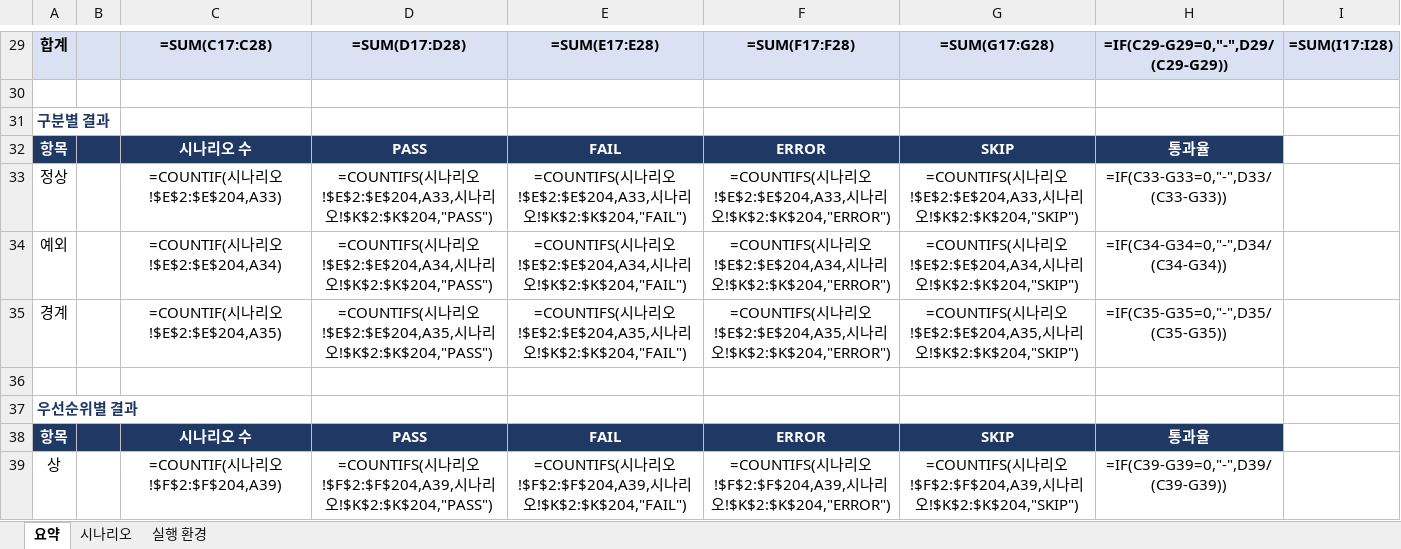
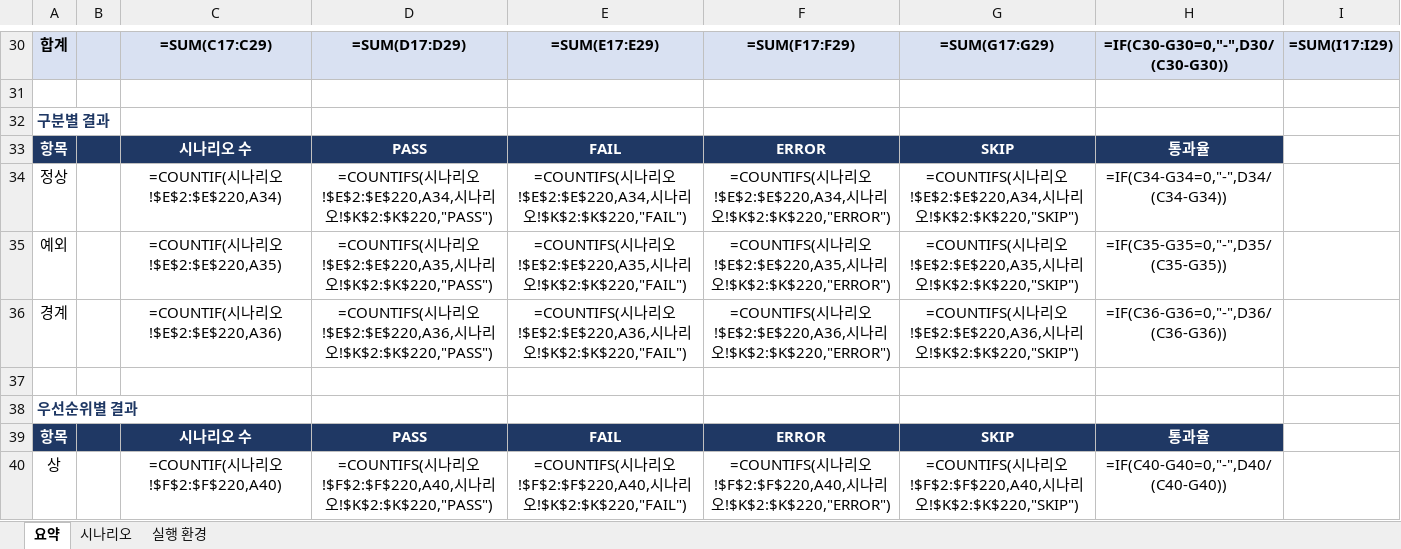
Before and after one commit to kbigdata/book_agent, an Excel workbook: docs/unit_test_report.xlsx, sheet 요약, drawn as a sheet; only a part is shown, gaps mark what is left out; values as stored, in another font and other column widths than the file's, no borders; formulas without a stored value are shown as written; addresses are those after the commit; the diff covers the shown part only; the diff names each change by its address in the sheet, - before the commit and + after, or states it on an @@ line.

```diff
--- a/docs/unit_test_report.xlsx (sheet 요약)
+++ b/docs/unit_test_report.xlsx (sheet 요약)
-C30: =SUM(C17:C28)
+C30: =SUM(C17:C29)
-D30: =SUM(D17:D28)
+D30: =SUM(D17:D29)
-E30: =SUM(E17:E28)
+E30: =SUM(E17:E29)
-F30: =SUM(F17:F28)
+F30: =SUM(F17:F29)
-G30: =SUM(G17:G28)
+G30: =SUM(G17:G29)
-H30: =IF(C29-G29=0,"-",D29/(C29-G29))
+H30: =IF(C30-G30=0,"-",D30/(C30-G30))
-I30: =SUM(I17:I28)
+I30: =SUM(I17:I29)
-C34: =COUNTIF(시나리오!$E$2:$E$204,A33)
+C34: =COUNTIF(시나리오!$E$2:$E$220,A34)
-D34: …리오!$E$2:$E$204,A33,시나리오!$K$2:$K$204,"PASS")
+D34: …리오!$E$2:$E$220,A34,시나리오!$K$2:$K$220,"PASS")
-E34: …리오!$E$2:$E$204,A33,시나리오!$K$2:$K$204,"FAIL")
+E34: …리오!$E$2:$E$220,A34,시나리오!$K$2:$K$220,"FAIL")
-F34: …리오!$E$2:$E$204,A33,시나리오!$K$2:$K$204,"ERROR")
+F34: …리오!$E$2:$E$220,A34,시나리오!$K$2:$K$220,"ERROR")
-G34: …리오!$E$2:$E$204,A33,시나리오!$K$2:$K$204,"SKIP")
+G34: …리오!$E$2:$E$220,A34,시나리오!$K$2:$K$220,"SKIP")
-H34: =IF(C33-G33=0,"-",D33/(C33-G33))
+H34: =IF(C34-G34=0,"-",D34/(C34-G34))
-C35: =COUNTIF(시나리오!$E$2:$E$204,A34)
+C35: =COUNTIF(시나리오!$E$2:$E$220,A35)
-D35: …리오!$E$2:$E$204,A34,시나리오!$K$2:$K$204,"PASS")
+D35: …리오!$E$2:$E$220,A35,시나리오!$K$2:$K$220,"PASS")
-E35: …리오!$E$2:$E$204,A34,시나리오!$K$2:$K$204,"FAIL")
+E35: …리오!$E$2:$E$220,A35,시나리오!$K$2:$K$220,"FAIL")
-F35: …리오!$E$2:$E$204,A34,시나리오!$K$2:$K$204,"ERROR")
+F35: …리오!$E$2:$E$220,A35,시나리오!$K$2:$K$220,"ERROR")
-G35: …리오!$E$2:$E$204,A34,시나리오!$K$2:$K$204,"SKIP")
+G35: …리오!$E$2:$E$220,A35,시나리오!$K$2:$K$220,"SKIP")
-H35: =IF(C34-G34=0,"-",D34/(C34-G34))
+H35: =IF(C35-G35=0,"-",D35/(C35-G35))
-C36: =COUNTIF(시나리오!$E$2:$E$204,A35)
+C36: =COUNTIF(시나리오!$E$2:$E$220,A36)
-D36: …리오!$E$2:$E$204,A35,시나리오!$K$2:$K$204,"PASS")
+D36: …리오!$E$2:$E$220,A36,시나리오!$K$2:$K$220,"PASS")
-E36: …리오!$E$2:$E$204,A35,시나리오!$K$2:$K$204,"FAIL")
+E36: …리오!$E$2:$E$220,A36,시나리오!$K$2:$K$220,"FAIL")
-F36: …리오!$E$2:$E$204,A35,시나리오!$K$2:$K$204,"ERROR")
+F36: …리오!$E$2:$E$220,A36,시나리오!$K$2:$K$220,"ERROR")
-G36: …리오!$E$2:$E$204,A35,시나리오!$K$2:$K$204,"SKIP")
+G36: …리오!$E$2:$E$220,A36,시나리오!$K$2:$K$220,"SKIP")
-H36: =IF(C35-G35=0,"-",D35/(C35-G35))
+H36: =IF(C36-G36=0,"-",D36/(C36-G36))
-C40: =COUNTIF(시나리오!$F$2:$F$204,A39)
+C40: =COUNTIF(시나리오!$F$2:$F$220,A40)
-D40: …리오!$F$2:$F$204,A39,시나리오!$K$2:$K$204,"PASS")
+D40: …리오!$F$2:$F$220,A40,시나리오!$K$2:$K$220,"PASS")
-E40: …리오!$F$2:$F$204,A39,시나리오!$K$2:$K$204,"FAIL")
+E40: …리오!$F$2:$F$220,A40,시나리오!$K$2:$K$220,"FAIL")
-F40: …리오!$F$2:$F$204,A39,시나리오!$K$2:$K$204,"ERROR")
+F40: …리오!$F$2:$F$220,A40,시나리오!$K$2:$K$220,"ERROR")
-G40: …리오!$F$2:$F$204,A39,시나리오!$K$2:$K$204,"SKIP")
+G40: …리오!$F$2:$F$220,A40,시나리오!$K$2:$K$220,"SKIP")
-H40: =IF(C39-G39=0,"-",D39/(C39-G39))
+H40: =IF(C40-G40=0,"-",D40/(C40-G40))
```
Also changed, not shown: 1 added row and 99 edited cells elsewhere in this sheet, sheet 시나리오, 17 other files.
